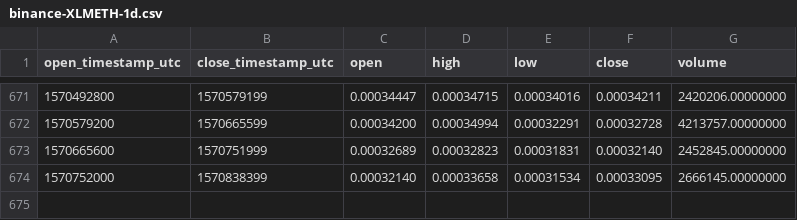
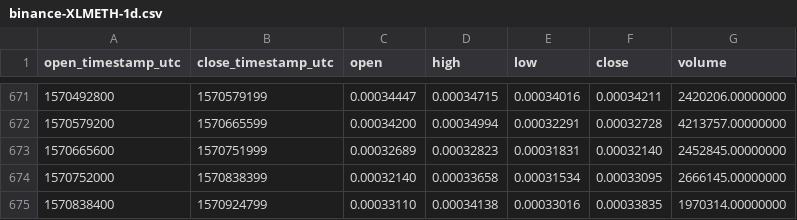
Before and after one commit to cryptobigbro/binance-XLMETH, a CSV file: binance-XLMETH-1d.csv, drawn as a sheet; only a part is shown, gaps mark what is left out.

Commit message:
Update OHLCV data.

```diff
--- a/binance-XLMETH-1d.csv
+++ b/binance-XLMETH-1d.csv
@@ -674 +674,2 @@ open_timestamp_utc,close_timestamp_utc,open,high,low,close,volume
 1570752000,1570838399,0.00032140,0.00033658,0.00031534,0.00033095,2666145.00000000
+1570838400,1570924799,0.00033110,0.00034138,0.00033016,0.00033835,1970314.00000000
```
Also changed, not shown: 1 other file.
